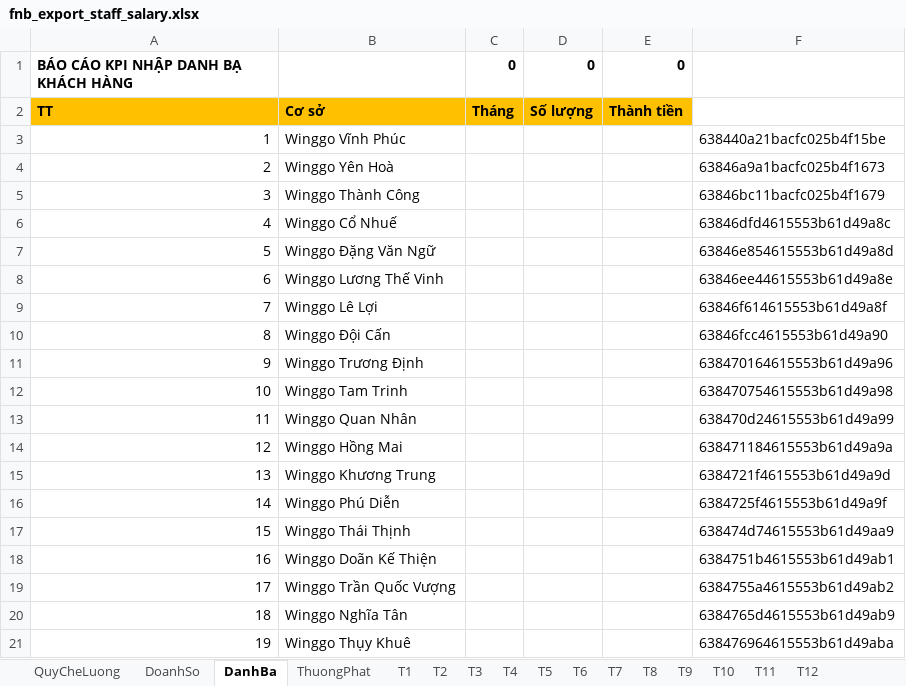
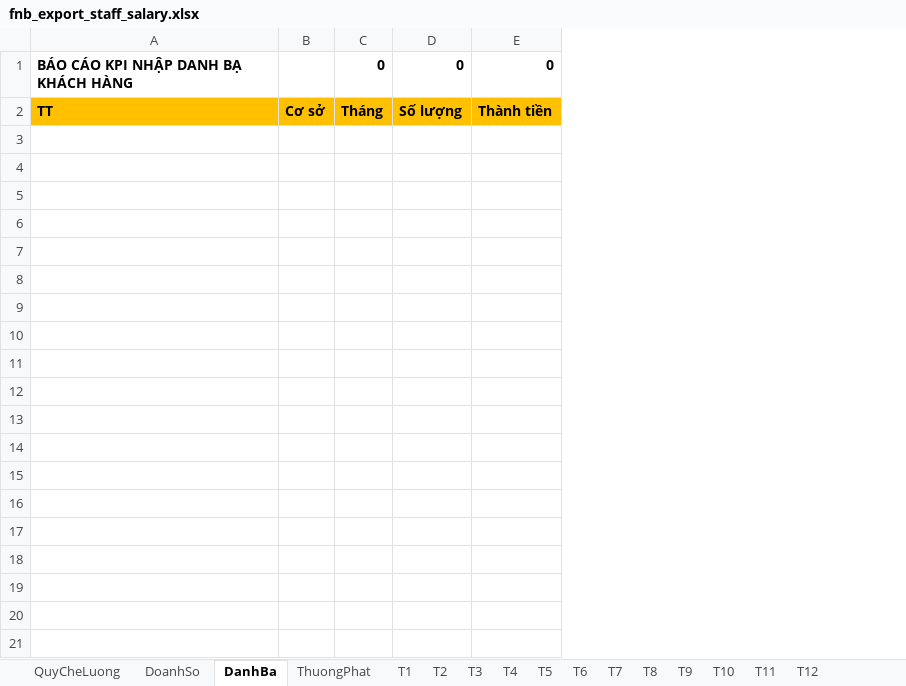
Before and after one commit to szen7dev/trixgo-cbs-micro, an Excel workbook: files/templates/excels/fnb_export_staff_salary.xlsx, sheet DanhBa, drawn as a sheet; only a part is shown; values as stored, in another font and other column widths than the file's, no borders; removed rows and columns are numbered as before the commit, all else as after; the diff covers the shown part only; the diff names each change by its address in the sheet, - before the commit and + after, or states it on an @@ line.

```diff
--- a/files/templates/excels/fnb_export_staff_salary.xlsx (sheet DanhBa)
+++ b/files/templates/excels/fnb_export_staff_salary.xlsx (sheet DanhBa)
-column A, rows 1-2: BÁO CÁO KPI NHẬP DANH BẠ KHÁCH HÀNG | TT
-column B, row 2: Cơ sở
+column A, rows 1-2: BÁO CÁO KPI NHẬP DANH BẠ KHÁCH HÀNG | TT
+column B, row 2: Cơ sở
-column F, empty
-row 3: 1 | Winggo Vĩnh Phúc |  |  |  | 638440a21bacfc025b4f15be
-row 4: 2 | Winggo Yên Hoà |  |  |  | 63846a9a1bacfc025b4f1673
-row 5: 3 | Winggo Thành Công |  |  |  | 63846bc11bacfc025b4f1679
-row 6: 4 | Winggo Cổ Nhuế |  |  |  | 63846dfd4615553b61d49a8c
-row 7: 5 | Winggo Đặng Văn Ngữ |  |  |  | 63846e854615553b61d49a8d
-row 8: 6 | Winggo Lương Thế Vinh |  |  |  | 63846ee44615553b61d49a8e
-row 9: 7 | Winggo Lê Lợi |  |  |  | 63846f614615553b61d49a8f
-row 10: 8 | Winggo Đội Cấn |  |  |  | 63846fcc4615553b61d49a90
-row 11: 9 | Winggo Trương Định |  |  |  | 638470164615553b61d49a96
-row 12: 10 | Winggo Tam Trinh |  |  |  | 638470754615553b61d49a98
-row 13: 11 | Winggo Quan Nhân |  |  |  | 638470d24615553b61d49a99
-row 14: 12 | Winggo Hồng Mai |  |  |  | 638471184615553b61d49a9a
-row 15: 13 | Winggo Khương Trung |  |  |  | 6384721f4615553b61d49a9d
-row 16: 14 | Winggo Phú Diễn |  |  |  | 6384725f4615553b61d49a9f
-row 17: 15 | Winggo Thái Thịnh |  |  |  | 638474d74615553b61d49aa9
-row 18: 16 | Winggo Doãn Kế Thiện |  |  |  | 6384751b4615553b61d49ab1
-row 19: 17 | Winggo Trần Quốc Vượng |  |  |  | 6384755a4615553b61d49ab2
-row 20: 18 | Winggo Nghĩa Tân |  |  |  | 6384765d4615553b61d49ab9
-row 21: 19 | Winggo Thụy Khuê |  |  |  | 638476964615553b61d49aba
```
Also changed, not shown: 31 removed rows elsewhere in this sheet, sheet DoanhSo, sheet ThuongPhat, sheet T1, sheet T4, sheet T2, sheet T3, 8 more sheets, 1 other file.
